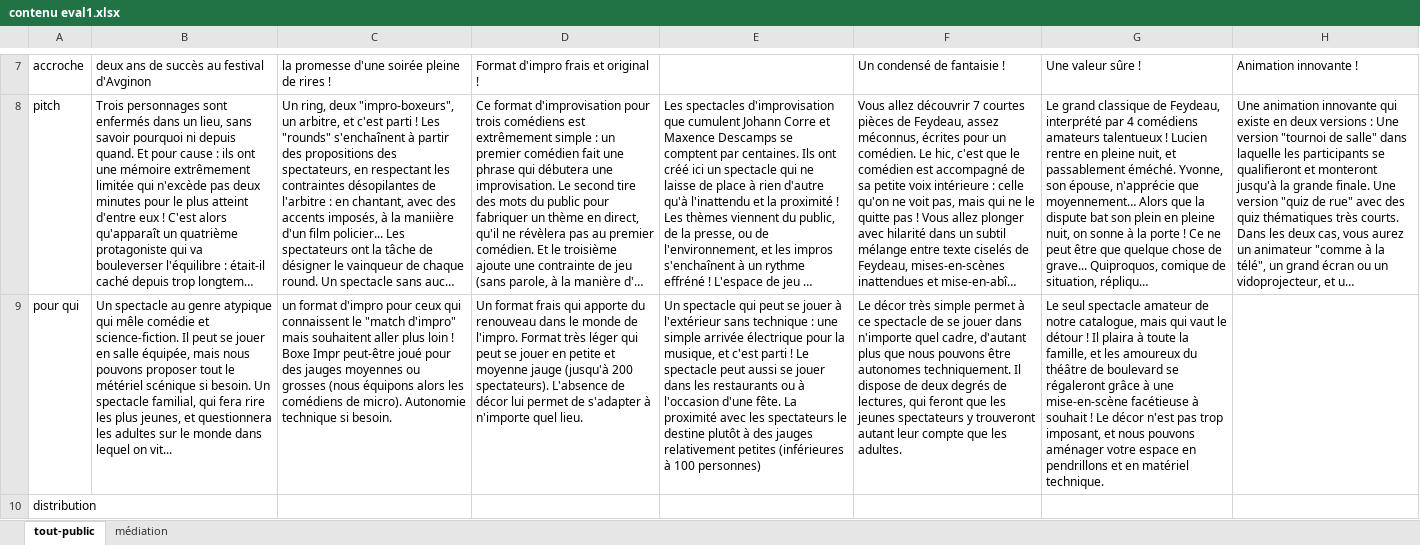
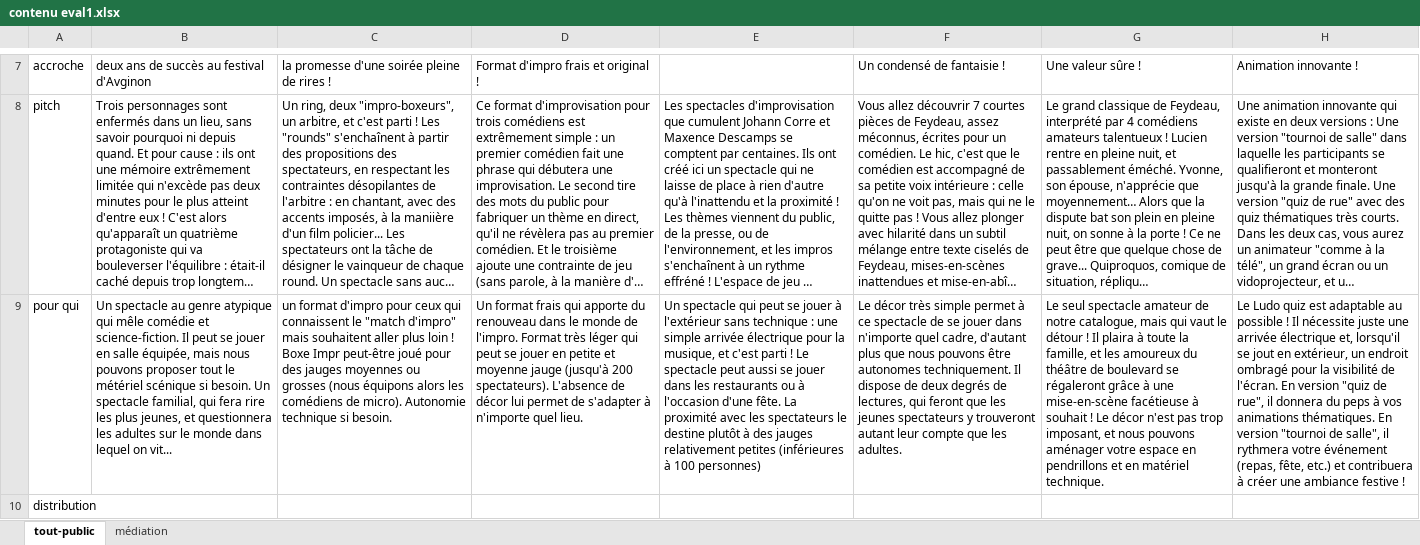
Before and after one commit to descamax/evaluation1, an Excel workbook: contenu eval1.xlsx, sheet tout-public, drawn as a sheet; only a part is shown, gaps mark what is left out; long unchanged cells end in …; values as stored, in another font and other column widths than the file's, no borders; the diff names each change by its address in the sheet, - before the commit and + after, or states it on an @@ line.

```diff
--- a/contenu eval1.xlsx (sheet tout-public)
+++ b/contenu eval1.xlsx (sheet tout-public)
-H9: (empty)
+H9: Le Ludo quiz est adaptable au possible ! Il nécessite juste une arrivée électrique et, lorsqu'il se jout en extérieur, un endroit ombragé pour la visibilité de l'écran. En version "quiz de rue", il donnera du peps à vos animations thématiques. En version "tournoi de salle", il rythmera votre événement (repas, fête, etc.) et contribuera à créer une ambiance festive !
```
Also changed, not shown: sheet médiation, 6 other files.
